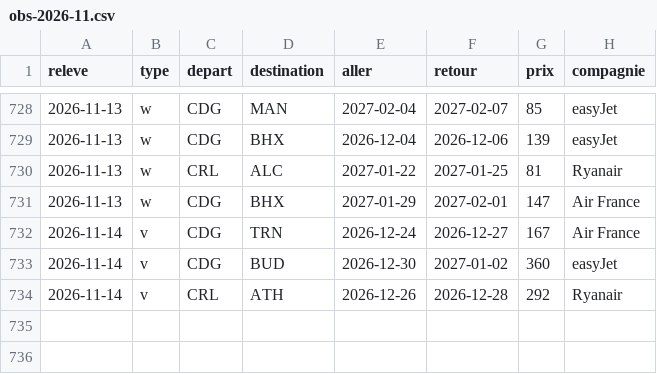
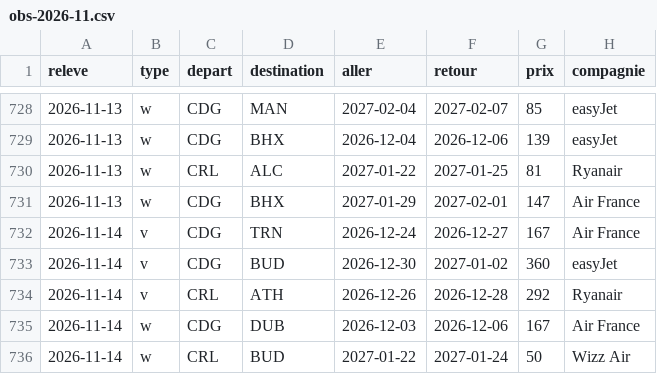
Before and after one commit to merwanyml/vols, a CSV file: data/court/obs-2026-11.csv, drawn as a sheet; only a part is shown, gaps mark what is left out.

Commit message:
Historique court courrier

```diff
--- a/data/court/obs-2026-11.csv
+++ b/data/court/obs-2026-11.csv
@@ -734 +734,3 @@ releve,type,depart,destination,aller,retour,prix,compagnie
 2026-11-14,v,CRL,ATH,2026-12-26,2026-12-28,292,Ryanair
+2026-11-14,w,CDG,DUB,2026-12-03,2026-12-06,167,Air France
+2026-11-14,w,CRL,BUD,2027-01-22,2027-01-24,50,Wizz Air
```
Also changed, not shown: data/court/lancements.csv, 3 other files.
